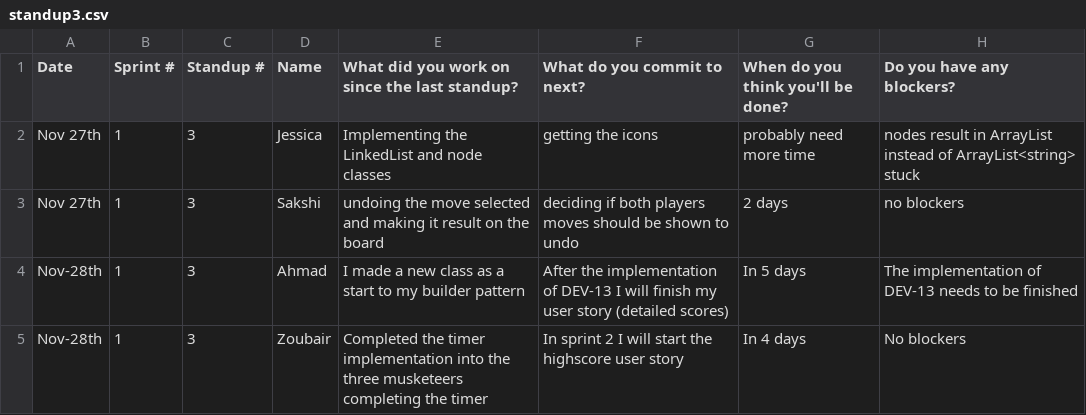
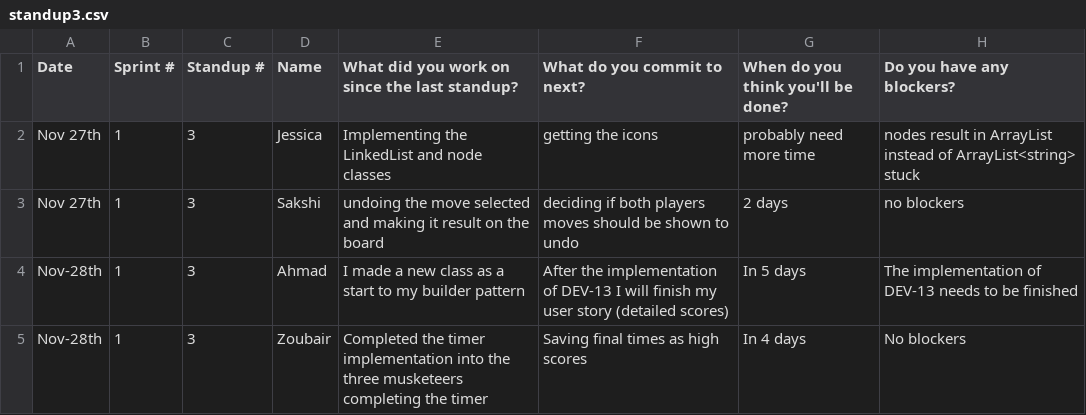
Before and after one commit to battajes/ThreeMusketeers2, a CSV file: doc/s1/standups/standup3.csv, drawn as a sheet.

Commit message:
Update standup3.csv

```diff
--- a/doc/s1/standups/standup3.csv
+++ b/doc/s1/standups/standup3.csv
@@ -4,2 +4,2 @@ Nov 27th,1,3,Sakshi,undoing the move selected and making it result on the board,
 Nov-28th,1,3,Ahmad,I made a new class as a start to my builder pattern  ,After the implementation of DEV-13 I will finish my user story (detailed scores),In 5 days ,The implementation of DEV-13 needs to be finished
-Nov-28th,1,3,Zoubair,Completed the timer implementation into the three musketeers completing the timer, In sprint 2 I will start the highscore user story, In 4 days, No blockers
+Nov-28th,1,3,Zoubair,Completed the timer implementation into the three musketeers completing the timer, Saving final times as high scores , In 4 days, No blockers
```
